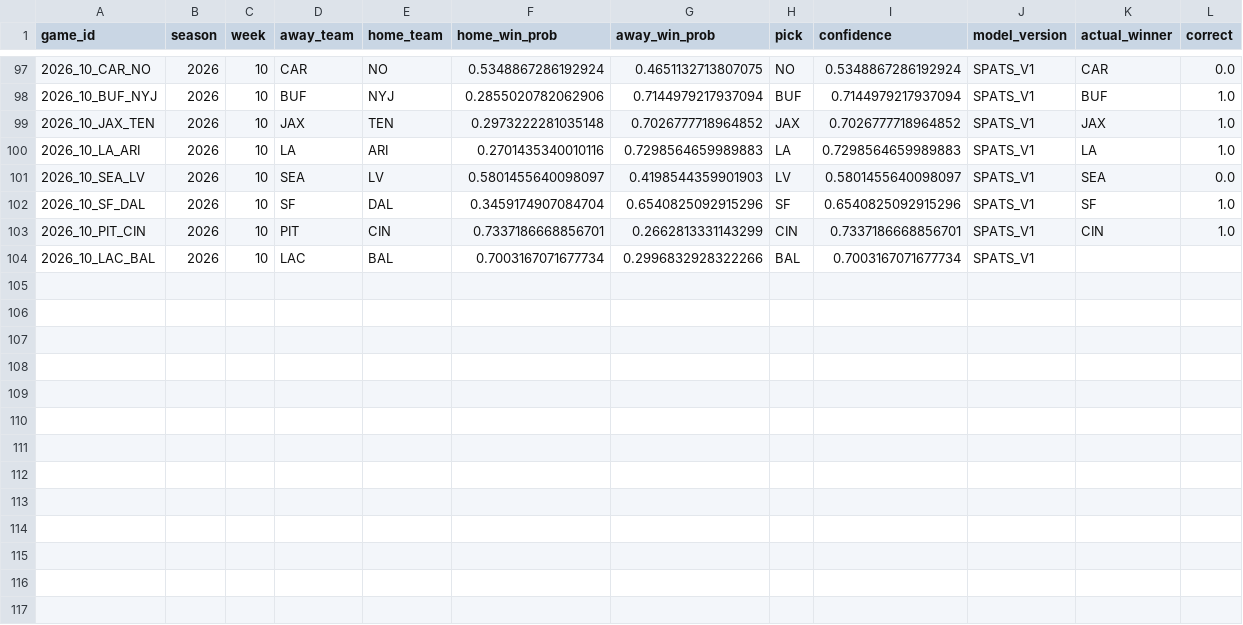
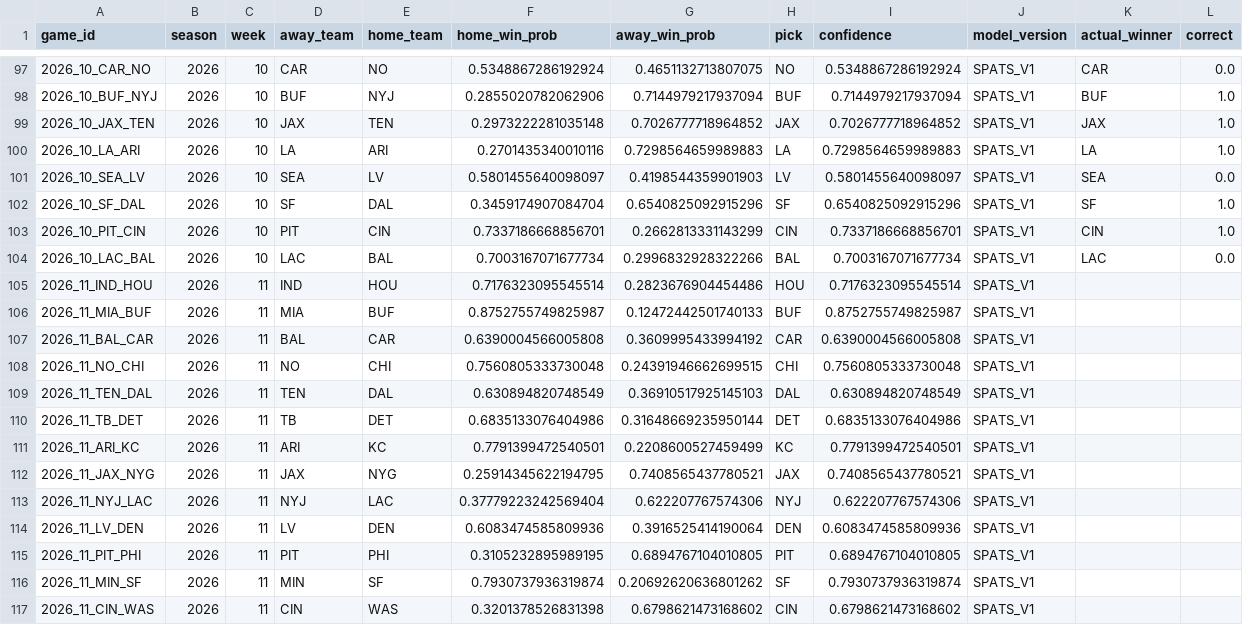
Before and after one commit to capitalareabasketballnetwork-cmyk/SPATS-NFL-MODEL, a CSV file: live/season_predictions.csv, drawn as a sheet; only a part is shown, gaps mark what is left out.

```diff
--- a/live/season_predictions.csv
+++ b/live/season_predictions.csv
@@ -103,2 +103,15 @@ game_id,season,week,away_team,home_team,home_win_prob,away_win_prob,pick,confide
 2026_10_PIT_CIN,2026,10,PIT,CIN,0.7337186668856701,0.2662813331143299,CIN,0.7337186668856701,SPATS_V1,CIN,1.0
-2026_10_LAC_BAL,2026,10,LAC,BAL,0.7003167071677734,0.2996832928322266,BAL,0.7003167071677734,SPATS_V1,,
+2026_10_LAC_BAL,2026,10,LAC,BAL,0.7003167071677734,0.2996832928322266,BAL,0.7003167071677734,SPATS_V1,LAC,0.0
+2026_11_IND_HOU,2026,11,IND,HOU,0.7176323095545514,0.2823676904454486,HOU,0.7176323095545514,SPATS_V1,,
+2026_11_MIA_BUF,2026,11,MIA,BUF,0.8752755749825987,0.12472442501740133,BUF,0.8752755749825987,SPATS_V1,,
+2026_11_BAL_CAR,2026,11,BAL,CAR,0.6390004566005808,0.3609995433994192,CAR,0.6390004566005808,SPATS_V1,,
+2026_11_NO_CHI,2026,11,NO,CHI,0.7560805333730048,0.24391946662699515,CHI,0.7560805333730048,SPATS_V1,,
+2026_11_TEN_DAL,2026,11,TEN,DAL,0.630894820748549,0.36910517925145103,DAL,0.630894820748549,SPATS_V1,,
+2026_11_TB_DET,2026,11,TB,DET,0.6835133076404986,0.31648669235950144,DET,0.6835133076404986,SPATS_V1,,
+2026_11_ARI_KC,2026,11,ARI,KC,0.7791399472540501,0.2208600527459499,KC,0.7791399472540501,SPATS_V1,,
+2026_11_JAX_NYG,2026,11,JAX,NYG,0.25914345622194795,0.7408565437780521,JAX,0.7408565437780521,SPATS_V1,,
+2026_11_NYJ_LAC,2026,11,NYJ,LAC,0.37779223242569404,0.622207767574306,NYJ,0.622207767574306,SPATS_V1,,
+2026_11_LV_DEN,2026,11,LV,DEN,0.6083474585809936,0.3916525414190064,DEN,0.6083474585809936,SPATS_V1,,
+2026_11_PIT_PHI,2026,11,PIT,PHI,0.3105232895989195,0.6894767104010805,PIT,0.6894767104010805,SPATS_V1,,
+2026_11_MIN_SF,2026,11,MIN,SF,0.7930737936319874,0.20692620636801262,SF,0.7930737936319874,SPATS_V1,,
+2026_11_CIN_WAS,2026,11,CIN,WAS,0.3201378526831398,0.6798621473168602,CIN,0.6798621473168602,SPATS_V1,,
```
Also changed, not shown: live/current_team_profiles.csv, live/upcoming_predictions.csv, 1 other file.
